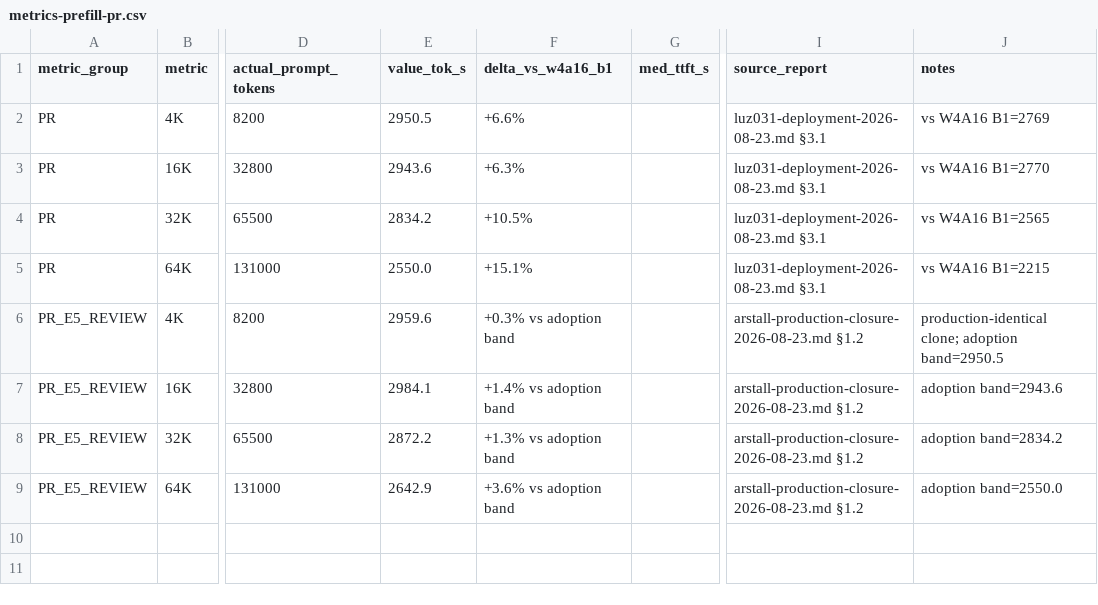
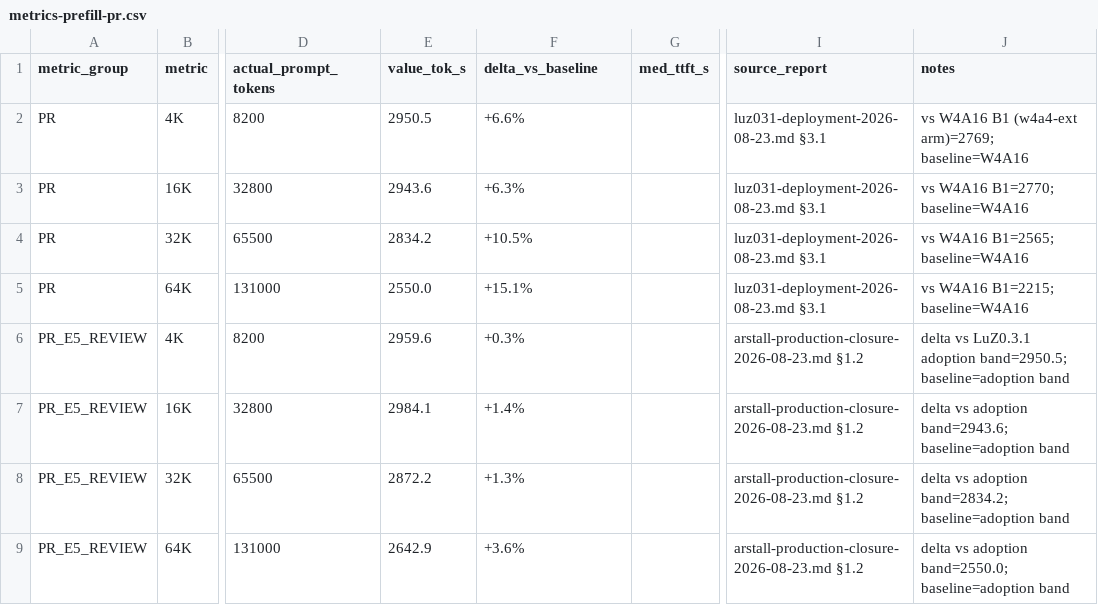
Before and after one commit to luxingcom/LuZ0.3.1-DeepSeek-v4-Flash-DSpark-DGXspark-TP4-Ring, a CSV file: docs/03-final-metrics/metrics-prefill-pr.csv, drawn as a sheet; only a part is shown, gaps mark what is left out; the diff names each change by its address in the sheet, - before the commit and + after, or states it on an @@ line.

```diff
--- a/docs/03-final-metrics/metrics-prefill-pr.csv
+++ b/docs/03-final-metrics/metrics-prefill-pr.csv
-F1: delta_vs_w4a16_b1
+F1: delta_vs_baseline
-J2 (notes): vs W4A16 B1=2769
+J2 (notes): vs W4A16 B1 (w4a4-ext arm)=2769; baseline=W4A16
-J3 (notes): vs W4A16 B1=2770
+J3 (notes): vs W4A16 B1=2770; baseline=W4A16
-J4 (notes): vs W4A16 B1=2565
+J4 (notes): vs W4A16 B1=2565; baseline=W4A16
-J5 (notes): vs W4A16 B1=2215
+J5 (notes): vs W4A16 B1=2215; baseline=W4A16
-F6 (delta_vs_baseline): +0.3% vs adoption band
+F6 (delta_vs_baseline): +0.3%
-J6 (notes): production-identical clone; adoption band=2950.5
+J6 (notes): delta vs LuZ0.3.1 adoption band=2950.5; baseline=adoption band
-F7 (delta_vs_baseline): +1.4% vs adoption band
+F7 (delta_vs_baseline): +1.4%
-J7 (notes): adoption band=2943.6
+J7 (notes): delta vs adoption band=2943.6; baseline=adoption band
-F8 (delta_vs_baseline): +1.3% vs adoption band
+F8 (delta_vs_baseline): +1.3%
-J8 (notes): adoption band=2834.2
+J8 (notes): delta vs adoption band=2834.2; baseline=adoption band
-F9 (delta_vs_baseline): +3.6% vs adoption band
+F9 (delta_vs_baseline): +3.6%
-J9 (notes): adoption band=2550.0
+J9 (notes): delta vs adoption band=2550.0; baseline=adoption band
```
Also changed, not shown: docs/03-final-metrics/metrics-decode.csv, docs/03-final-metrics/metrics-resources.csv, 1 other file.
